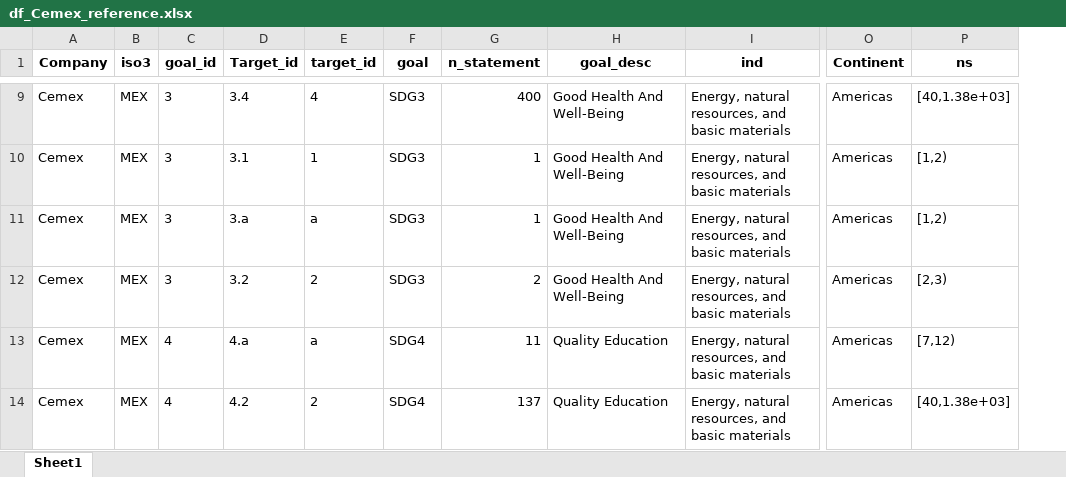
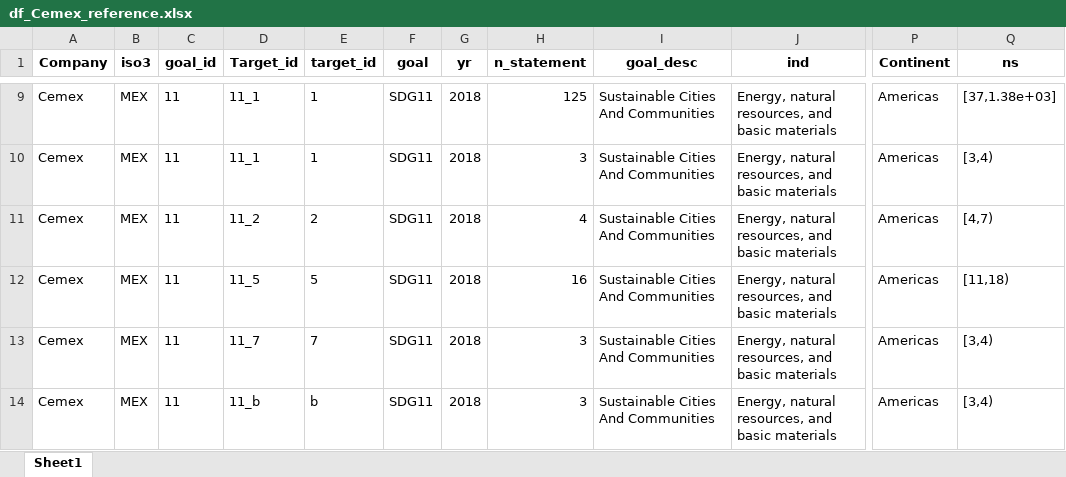
Before and after one commit to Yingjie4Science/SDGs_Corporations, an Excel workbook: Data/data_TextMining/df_Cemex_reference.xlsx, sheet Sheet1, drawn as a sheet; only a part is shown, gaps mark what is left out; values as stored, in another font and other column widths than the file's, no borders; addresses are those after the commit; the diff covers the shown part only; the diff names each change by its address in the sheet, - before the commit and + after, or states it on an @@ line.

```diff
--- a/Data/data_TextMining/df_Cemex_reference.xlsx (sheet Sheet1)
+++ b/Data/data_TextMining/df_Cemex_reference.xlsx (sheet Sheet1)
+column G (yr), rows 9-14: all 2018
-C9:C12 (goal_id): 3
+C9:C12 (goal_id): 11
-D9 (Target_id): 3.4
+D9 (Target_id): 11_1
-E9 (target_id): 4
+E9 (target_id): 1
-F9:F12 (goal): SDG3
+F9:F12 (goal): SDG11
-H9 (n_statement): 400
+H9 (n_statement): 125
-I9:I12 (goal_desc): Good Health And Well-Being
+I9:I12 (goal_desc): Sustainable Cities And Communities
-Q9 (ns): [40,1.38e+03]
+Q9 (ns): [37,1.38e+03]
-D10 (Target_id): 3.1
+D10 (Target_id): 11_1
-H10 (n_statement): 1
+H10 (n_statement): 3
-Q10 (ns): [1,2)
+Q10 (ns): [3,4)
-D11 (Target_id): 3.a
+D11 (Target_id): 11_2
-E11 (target_id): a
+E11 (target_id): 2
-H11 (n_statement): 1
+H11 (n_statement): 4
-Q11 (ns): [1,2)
+Q11 (ns): [4,7)
-D12 (Target_id): 3.2
+D12 (Target_id): 11_5
-E12 (target_id): 2
+E12 (target_id): 5
-H12 (n_statement): 2
+H12 (n_statement): 16
-Q12 (ns): [2,3)
+Q12 (ns): [11,18)
-C13:C14 (goal_id): 4
+C13:C14 (goal_id): 11
-D13 (Target_id): 4.a
+D13 (Target_id): 11_7
-E13 (target_id): a
+E13 (target_id): 7
-F13:F14 (goal): SDG4
+F13:F14 (goal): SDG11
-H13 (n_statement): 11
+H13 (n_statement): 3
-I13:I14 (goal_desc): Quality Education
+I13:I14 (goal_desc): Sustainable Cities And Communities
-Q13 (ns): [7,12)
+Q13 (ns): [3,4)
-D14 (Target_id): 4.2
+D14 (Target_id): 11_b
-E14 (target_id): 2
+E14 (target_id): b
-H14 (n_statement): 137
+H14 (n_statement): 3
-Q14 (ns): [40,1.38e+03]
+Q14 (ns): [3,4)
```
Also changed, not shown: 483 edited cells elsewhere in this sheet, Data/data_TextMining/coded.xlsx, Data/data_TextMining/com_list_HumanCoded_URL.xlsx, 1 other file.
